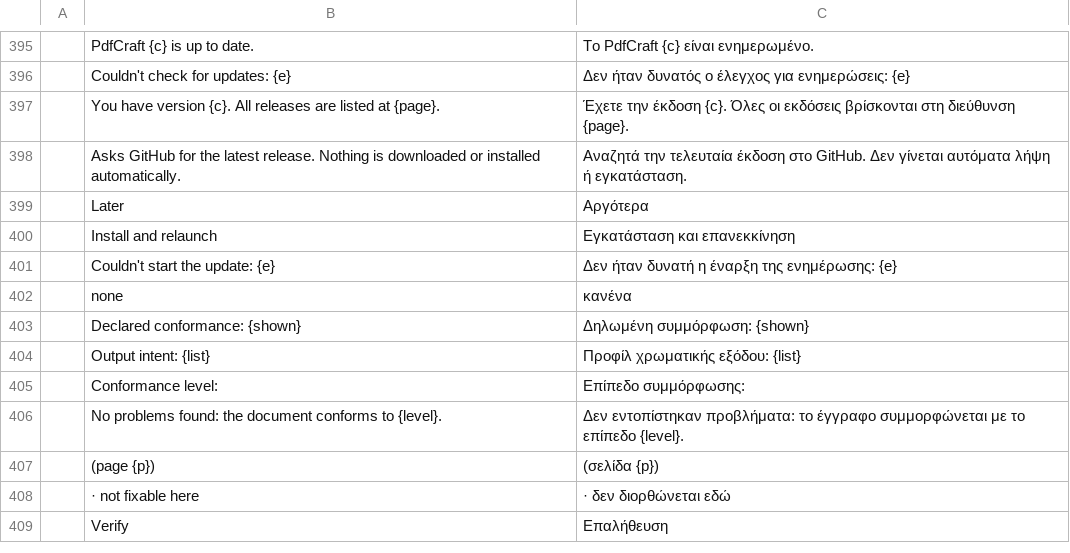
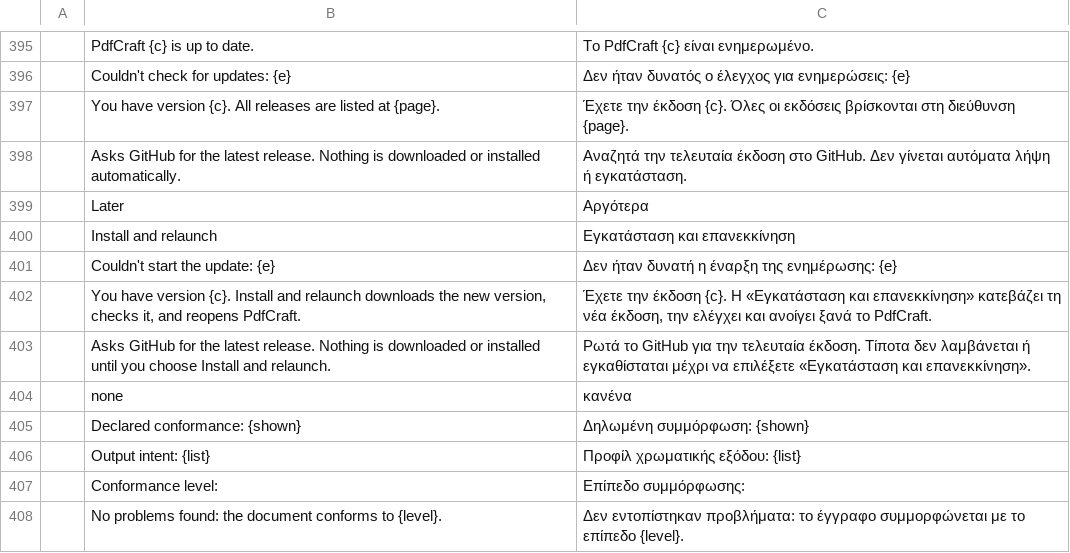
Before and after one commit to krichelj/pdfcraft, a TSV file: crates/ui-egui/src/i18n/el.tsv, drawn as a sheet; only a part is shown, gaps mark what is left out; the shorter side is filled out with more unchanged rows; the diff names each change by its address in the sheet, - before the commit and + after, or states it on an @@ line.

```diff
--- a/crates/ui-egui/src/i18n/el.tsv
+++ b/crates/ui-egui/src/i18n/el.tsv
+row 402:  | You have version {c}. Install and relaunch downloads the new version, checks it, and reopens PdfCraft. | Έχετε την έκδοση {c}. Η «Εγκατάσταση και επανεκκίνηση» κατεβάζει τη νέα έκδοση, την ελέγχει και ανοίγει ξανά το PdfCraft.
+row 403:  | Asks GitHub for the latest release. Nothing is downloaded or installed until you choose Install and relaunch. | Ρωτά το GitHub για την τελευταία έκδοση. Τίποτα δεν λαμβάνεται ή εγκαθίσταται μέχρι να επιλέξετε «Εγκατάσταση και επανεκκίνηση».
```
Also changed, not shown: crates/ui-egui/src/i18n/bg.tsv, crates/ui-egui/src/i18n/kk.tsv, 23 other files.
